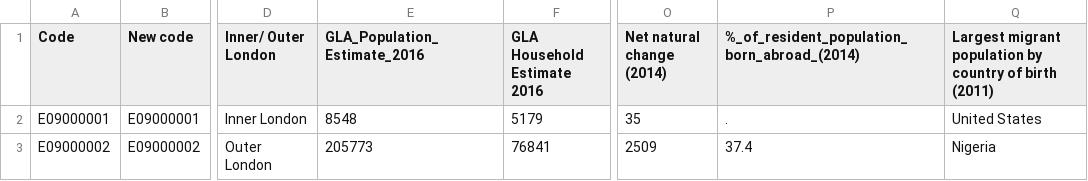
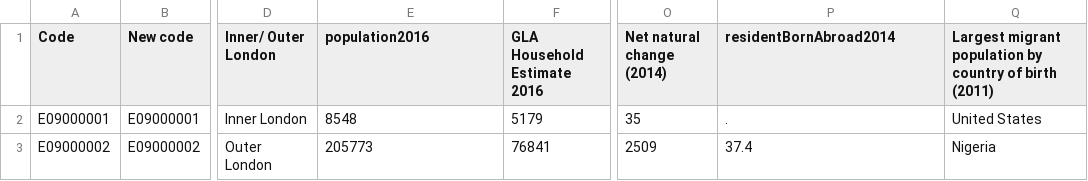
Before and after one commit to b-qureshi/web, a CSV file: dataSet.csv, drawn as a sheet; only a part is shown, gaps mark what is left out; the diff names each change by its address in the sheet, - before the commit and + after, or states it on an @@ line.

Commit message:
Update dataSet.csv

```diff
--- a/dataSet.csv
+++ b/dataSet.csv
-E1: GLA_Population_Estimate_2016
+E1: population2016
-P1: %_of_resident_population_born_abroad_(2014)
+P1: residentBornAbroad2014
```
